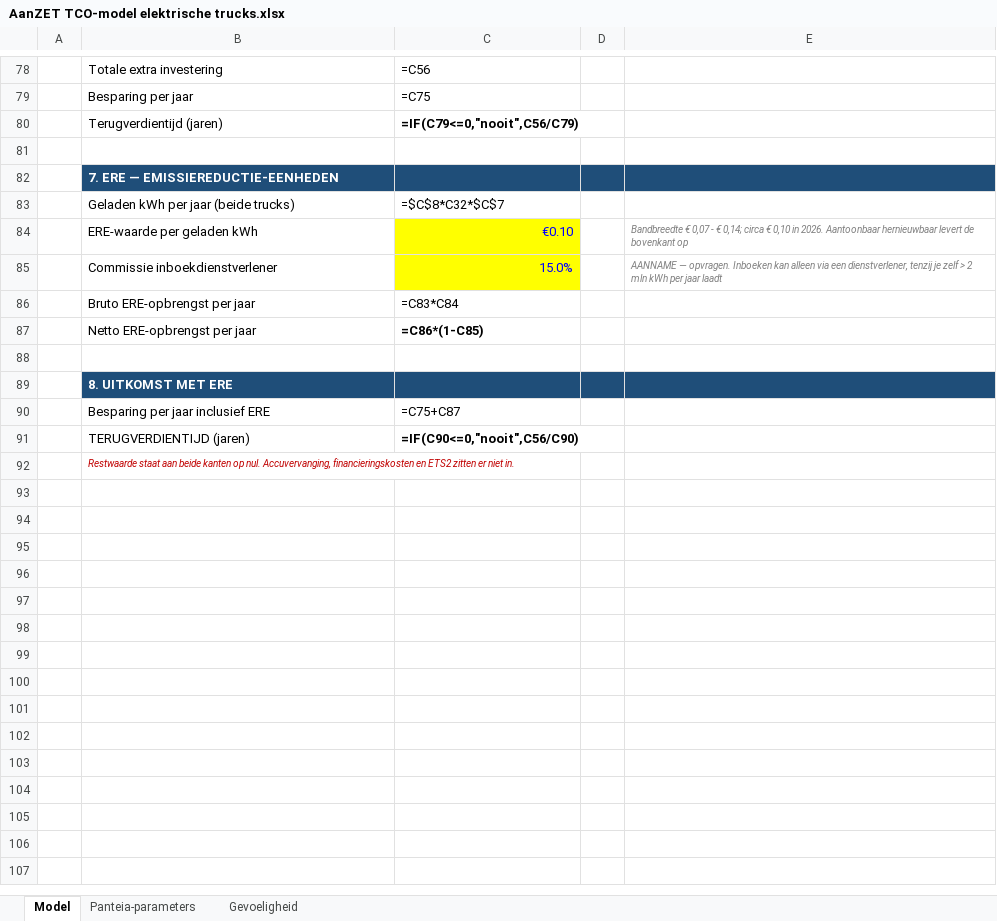
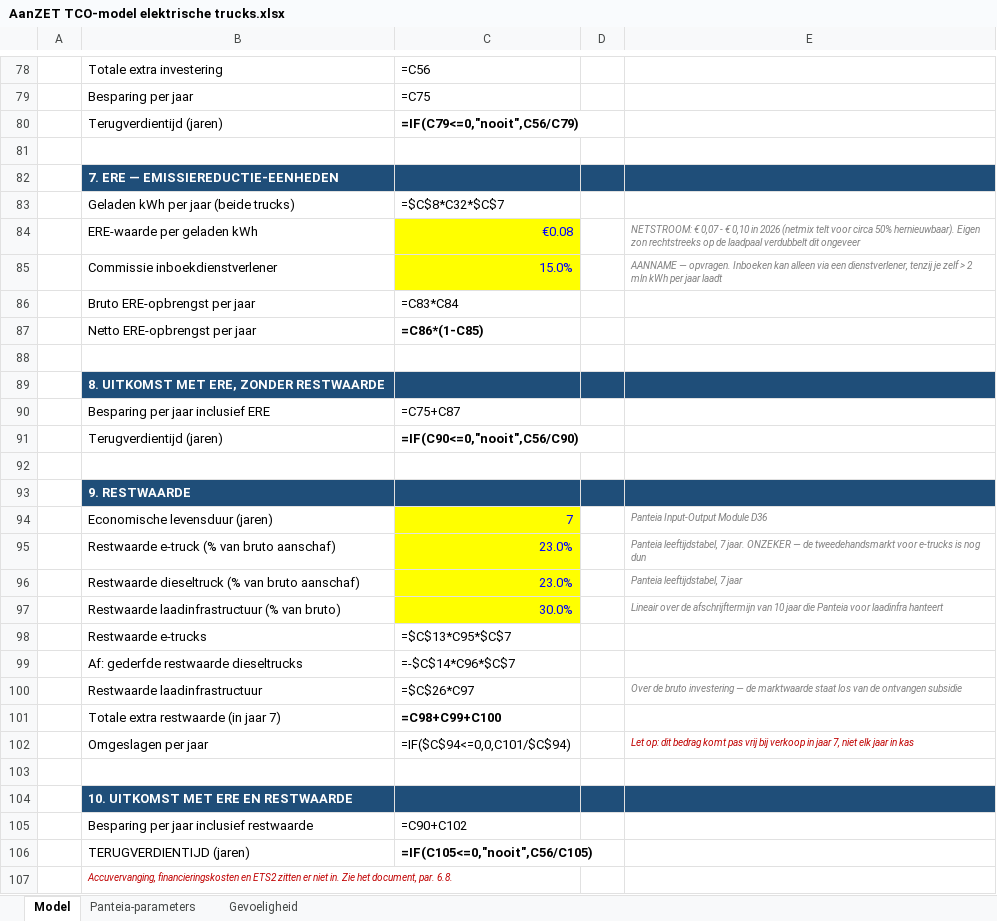
Before and after one commit to kwekerijbaas/bouwplanning, an Excel workbook: docs/subsidies/AanZET TCO-model elektrische trucks.xlsx, sheet Model, drawn as a sheet; only a part is shown, gaps mark what is left out; values as stored, in another font and other column widths than the file's, no borders; formulas without a stored value are shown as written; addresses are those after the commit; the diff names each change by its address in the sheet, - before the commit and + after, or states it on an @@ line.

```diff
--- a/docs/subsidies/AanZET TCO-model elektrische trucks.xlsx (sheet Model)
+++ b/docs/subsidies/AanZET TCO-model elektrische trucks.xlsx (sheet Model)
-C84: €0.10
+C84: €0.08
-E84: Bandbreedte € 0,07 - € 0,14; circa € 0,10 in 2026. Aantoonbaar hernieuwbaar levert de bovenkant op
+E84: NETSTROOM: € 0,07 - € 0,10 in 2026 (netmix telt voor circa 50% hernieuwbaar). Eigen zon rechtstreeks op de laadpaal verdubbelt dit ongeveer
-B89: 8. UITKOMST MET ERE
+B89: 8. UITKOMST MET ERE, ZONDER RESTWAARDE
+row 91:  | Terugverdientijd (jaren) | =IF(C90<=0,"nooit",C56/C90)
+row 92: (empty)
+row 93:  | 9. RESTWAARDE
+row 94:  | Economische levensduur (jaren) | 7 |  | Panteia Input-Output Module D36
+row 95:  | Restwaarde e-truck (% van bruto aanschaf) | 23.0% |  | Panteia leeftijdstabel, 7 jaar. ONZEKER — de tweedehandsmarkt voor e-trucks is nog dun
+row 96:  | Restwaarde dieseltruck (% van bruto aanschaf) | 23.0% |  | Panteia leeftijdstabel, 7 jaar
+row 97:  | Restwaarde laadinfrastructuur (% van bruto) | 30.0% |  | Lineair over de afschrijftermijn van 10 jaar die Panteia voor laadinfra hanteert
+row 98:  | Restwaarde e-trucks | =$C$13*C95*$C$7
+row 99:  | Af: gederfde restwaarde dieseltrucks | =-$C$14*C96*$C$7
+row 100:  | Restwaarde laadinfrastructuur | =$C$26*C97 |  | Over de bruto investering — de marktwaarde staat los van de ontvangen subsidie
+row 101:  | Totale extra restwaarde (in jaar 7) | =C98+C99+C100
+row 102:  | Omgeslagen per jaar | =IF($C$94<=0,0,C101/$C$94) |  | Let op: dit bedrag komt pas vrij bij verkoop in jaar 7, niet elk jaar in kas
+row 103: (empty)
+row 104:  | 10. UITKOMST MET ERE EN RESTWAARDE
+row 105:  | Besparing per jaar inclusief restwaarde | =C90+C102
-C106: =IF(C90<=0,"nooit",C56/C90)
+C106: =IF(C105<=0,"nooit",C56/C105)
-B107: Restwaarde staat aan beide kanten op nul. Accuvervanging, financieringskosten en ETS2 zitten er niet in.
+B107: Accuvervanging, financieringskosten en ETS2 zitten er niet in. Zie het document, par. 6.8.
```
Also changed, not shown: sheet Gevoeligheid, 1 other file.
